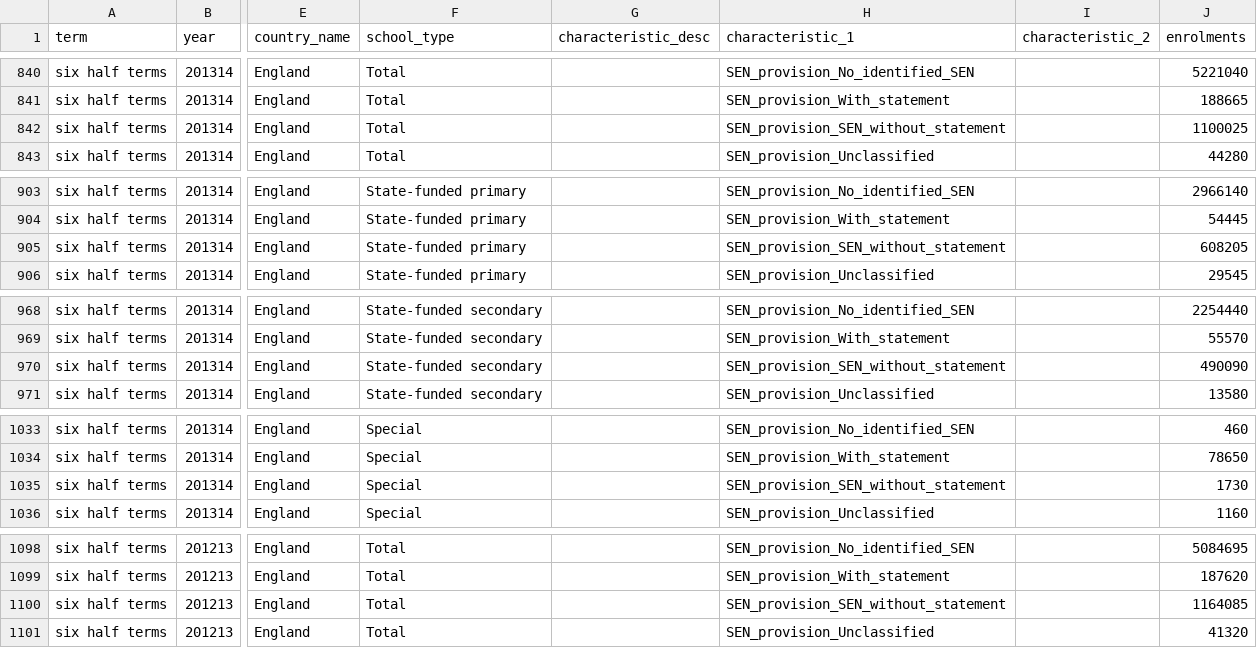
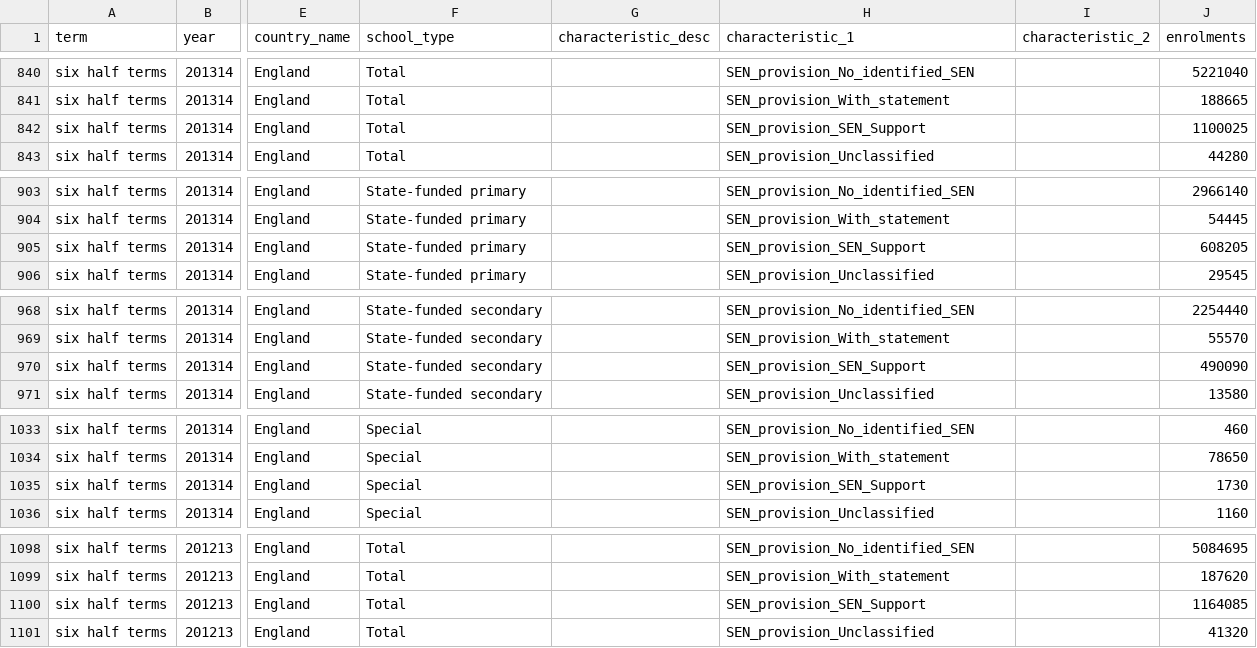
Before and after one commit to dfe-analytical-services/explore-education-statistics, a CSV file: src/GovUk.Education.ExploreEducationStatistics.Data.Api/wwwroot/data/absence_natcharacteristics.csv, drawn as a sheet; only a part is shown, gaps mark what is left out; the diff covers the shown part only; the diff names each change by its address in the sheet, - before the commit and + after, or states it on an @@ line.

```diff
--- a/src/GovUk.Education.ExploreEducationStatistics.Data.Api/wwwroot/data/absence_natcharacteristics.csv
+++ b/src/GovUk.Education.ExploreEducationStatistics.Data.Api/wwwroot/data/absence_natcharacteristics.csv
-H842 (characteristic_1): SEN_provision_SEN_without_statement
+H842 (characteristic_1): SEN_provision_SEN_Support
-H905 (characteristic_1): SEN_provision_SEN_without_statement
+H905 (characteristic_1): SEN_provision_SEN_Support
-H970 (characteristic_1): SEN_provision_SEN_without_statement
+H970 (characteristic_1): SEN_provision_SEN_Support
-H1035 (characteristic_1): SEN_provision_SEN_without_statement
+H1035 (characteristic_1): SEN_provision_SEN_Support
-H1100 (characteristic_1): SEN_provision_SEN_without_statement
+H1100 (characteristic_1): SEN_provision_SEN_Support
```
Also changed, not shown: 3 edited cells elsewhere in this file, src/GovUk.Education.ExploreEducationStatistics.Data.Api/wwwroot/data/exclusion_natcharacteristics.csv, src/GovUk.Education.ExploreEducationStatistics.Data.Api/wwwroot/data/schpupnum_natcharacteristics.csv.
